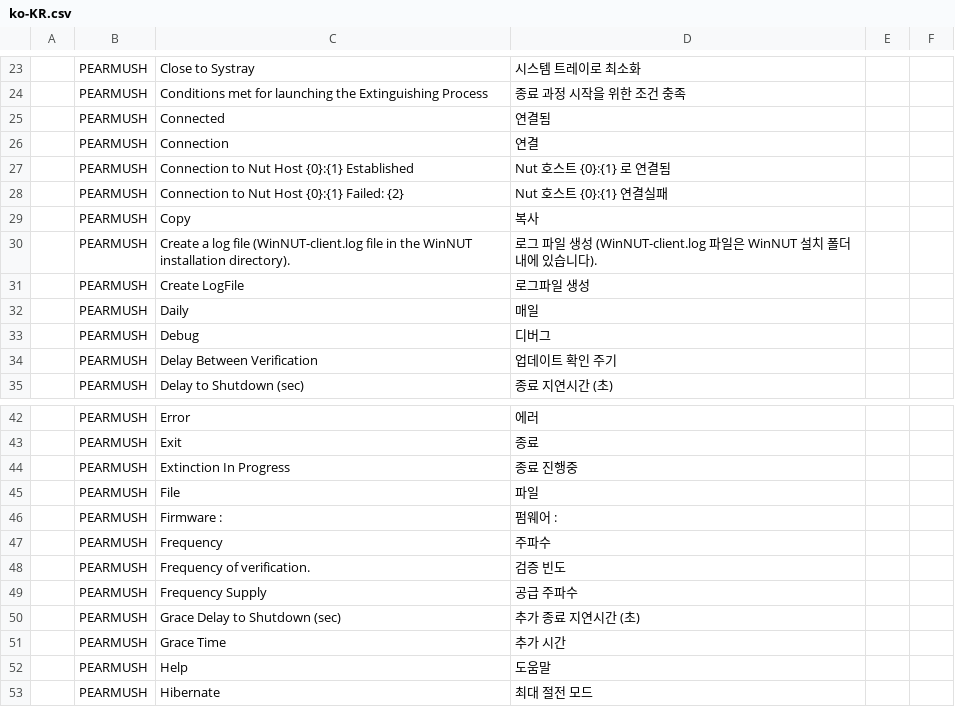
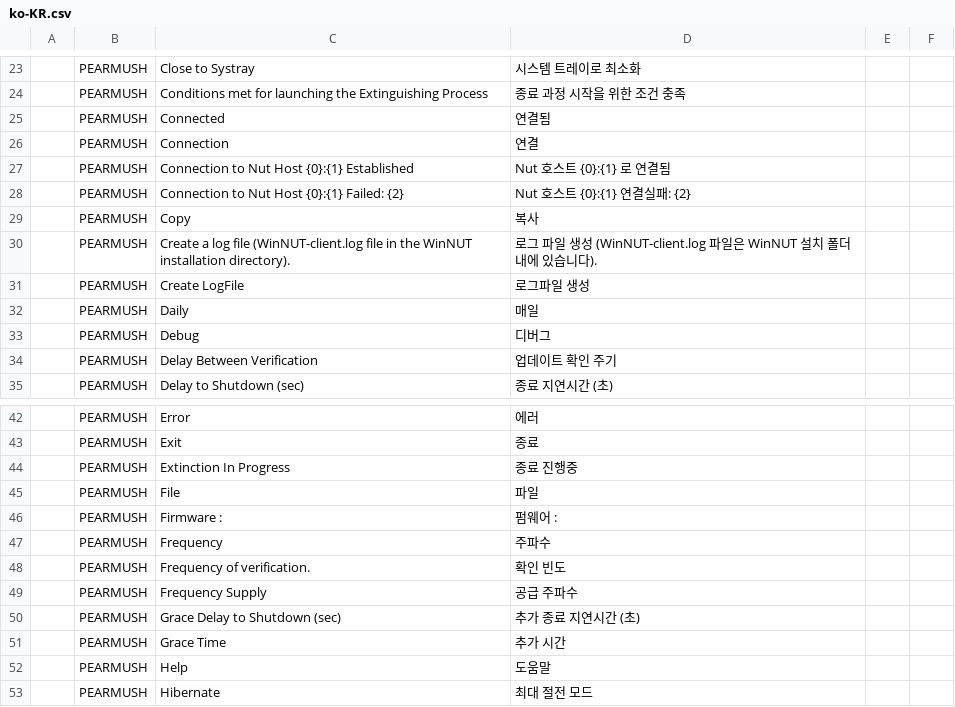
Before and after one commit to PEARMUSH/WinNUT-Client, a CSV file: Translation/ko-KR/ko-KR.csv, drawn as a sheet; only a part is shown, gaps mark what is left out; the diff names each change by its address in the sheet, - before the commit and + after, or states it on an @@ line.

Commit message:
Update ko-KR.csv

```diff
--- a/Translation/ko-KR/ko-KR.csv
+++ b/Translation/ko-KR/ko-KR.csv
-D28: Nut 호스트 {0}:{1} 연결실패
+D28: Nut 호스트 {0}:{1} 연결실패: {2}
-D48: 검증 빈도
+D48: 확인 빈도
```
